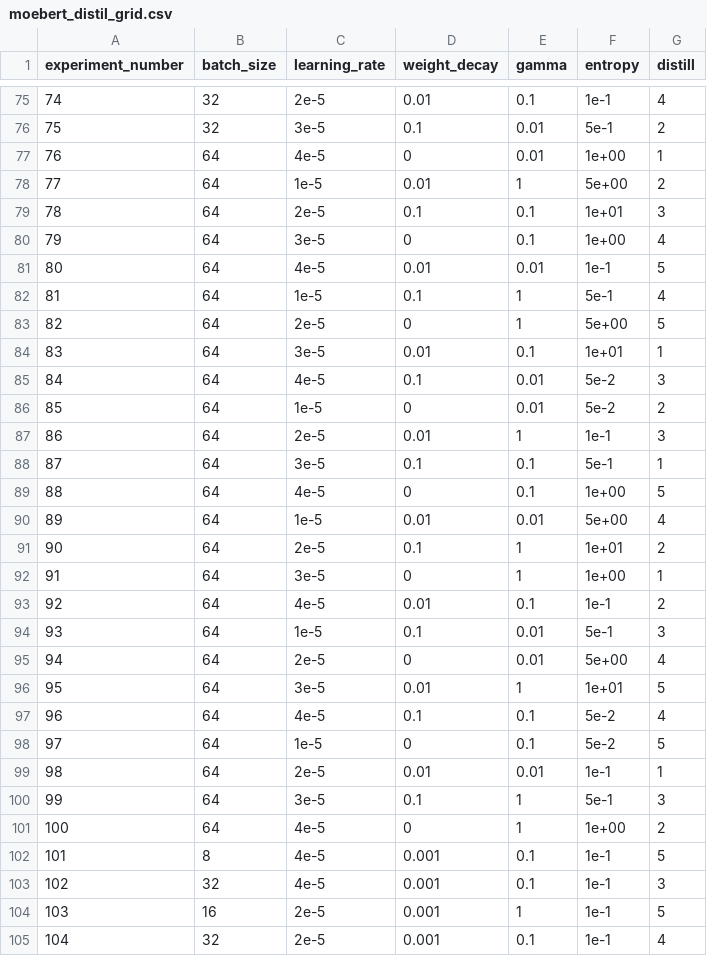
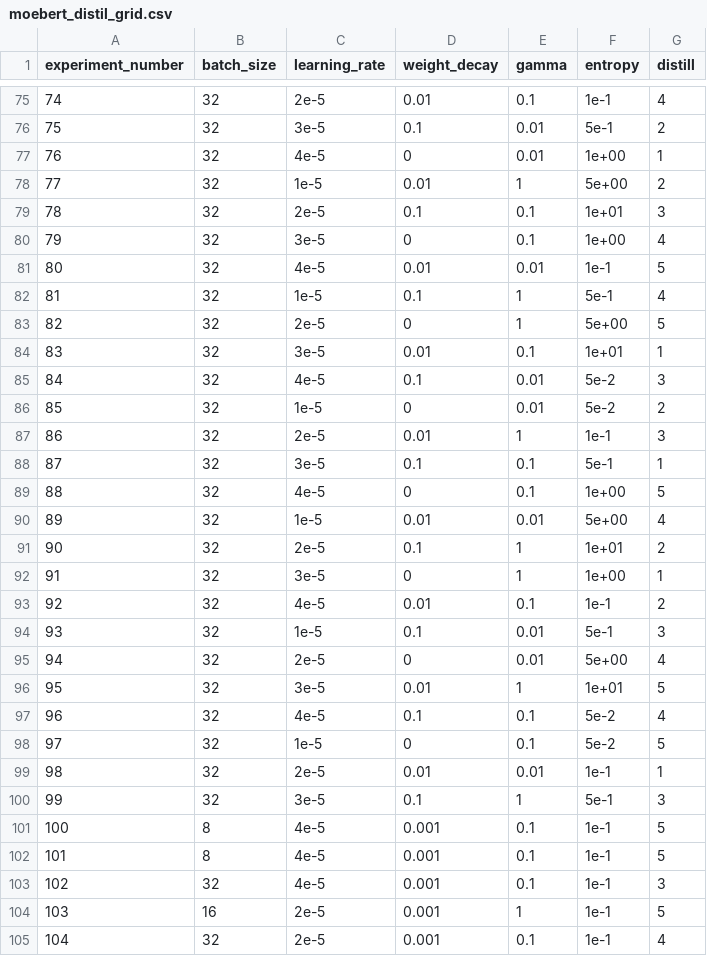
Before and after one commit to paultheron-X/MoEBERT-fork, a CSV file: sh_scripts/python_helpers/moebert_distil_grid.csv, drawn as a sheet; only a part is shown, gaps mark what is left out; the diff covers the shown part only.

```diff
--- a/sh_scripts/python_helpers/moebert_distil_grid.csv
+++ b/sh_scripts/python_helpers/moebert_distil_grid.csv
@@ -76,27 +76,27 @@
 75;32;3e-5;0.1;0.01;5e-1;2
-76;64;4e-5;0;0.01;1e+00;1
-77;64;1e-5;0.01;1;5e+00;2
-78;64;2e-5;0.1;0.1;1e+01;3
-79;64;3e-5;0;0.1;1e+00;4
-80;64;4e-5;0.01;0.01;1e-1;5
-81;64;1e-5;0.1;1;5e-1;4
-82;64;2e-5;0;1;5e+00;5
-83;64;3e-5;0.01;0.1;1e+01;1
-84;64;4e-5;0.1;0.01;5e-2;3
-85;64;1e-5;0;0.01;5e-2;2
-86;64;2e-5;0.01;1;1e-1;3
-87;64;3e-5;0.1;0.1;5e-1;1
-88;64;4e-5;0;0.1;1e+00;5
-89;64;1e-5;0.01;0.01;5e+00;4
-90;64;2e-5;0.1;1;1e+01;2
-91;64;3e-5;0;1;1e+00;1
-92;64;4e-5;0.01;0.1;1e-1;2
-93;64;1e-5;0.1;0.01;5e-1;3
-94;64;2e-5;0;0.01;5e+00;4
-95;64;3e-5;0.01;1;1e+01;5
-96;64;4e-5;0.1;0.1;5e-2;4
-97;64;1e-5;0;0.1;5e-2;5
-98;64;2e-5;0.01;0.01;1e-1;1
-99;64;3e-5;0.1;1;5e-1;3
-100;64;4e-5;0;1;1e+00;2
+76;32;4e-5;0;0.01;1e+00;1
+77;32;1e-5;0.01;1;5e+00;2
+78;32;2e-5;0.1;0.1;1e+01;3
+79;32;3e-5;0;0.1;1e+00;4
+80;32;4e-5;0.01;0.01;1e-1;5
+81;32;1e-5;0.1;1;5e-1;4
+82;32;2e-5;0;1;5e+00;5
+83;32;3e-5;0.01;0.1;1e+01;1
+84;32;4e-5;0.1;0.01;5e-2;3
+85;32;1e-5;0;0.01;5e-2;2
+86;32;2e-5;0.01;1;1e-1;3
+87;32;3e-5;0.1;0.1;5e-1;1
+88;32;4e-5;0;0.1;1e+00;5
+89;32;1e-5;0.01;0.01;5e+00;4
+90;32;2e-5;0.1;1;1e+01;2
+91;32;3e-5;0;1;1e+00;1
+92;32;4e-5;0.01;0.1;1e-1;2
+93;32;1e-5;0.1;0.01;5e-1;3
+94;32;2e-5;0;0.01;5e+00;4
+95;32;3e-5;0.01;1;1e+01;5
+96;32;4e-5;0.1;0.1;5e-2;4
+97;32;1e-5;0;0.1;5e-2;5
+98;32;2e-5;0.01;0.01;1e-1;1
+99;32;3e-5;0.1;1;5e-1;3
+100;8;4e-5;0.001;0.1;1e-1;5
 101;8;4e-5;0.001;0.1;1e-1;5
```
Also changed, not shown: 2 edited cells elsewhere in this file, sh_scripts/python_helpers/moebert_perm_distil_grid.csv, 30 other files.
